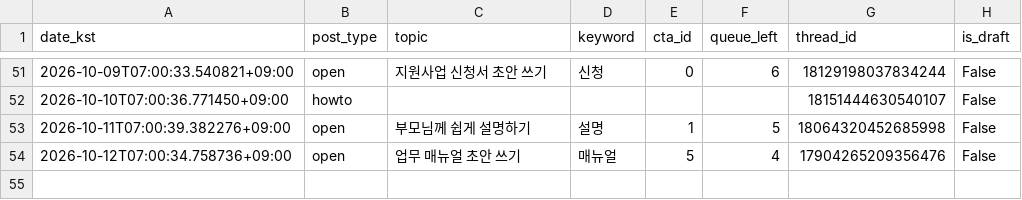
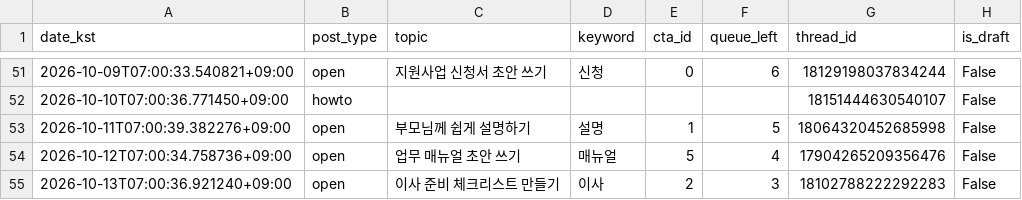
Before and after one commit to sodamsam/sodam-bot, a CSV file: data/posted_log.csv, drawn as a sheet; only a part is shown, gaps mark what is left out; the diff names each change by its address in the sheet, - before the commit and + after, or states it on an @@ line.

```diff
--- a/data/posted_log.csv
+++ b/data/posted_log.csv
+row 55: 2026-10-13T07:00:36.921240+09:00 | open | 이사 준비 체크리스트 만들기 | 이사 | 2 | 3 | 18102788222292283 | False
```
Also changed, not shown: 3 other files.
